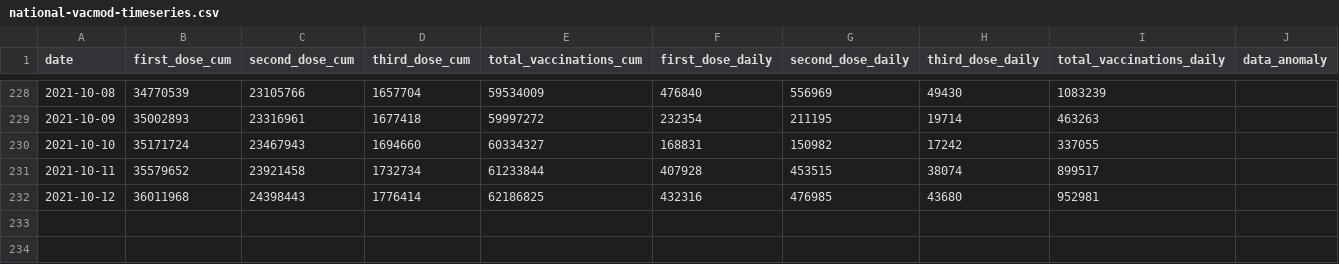
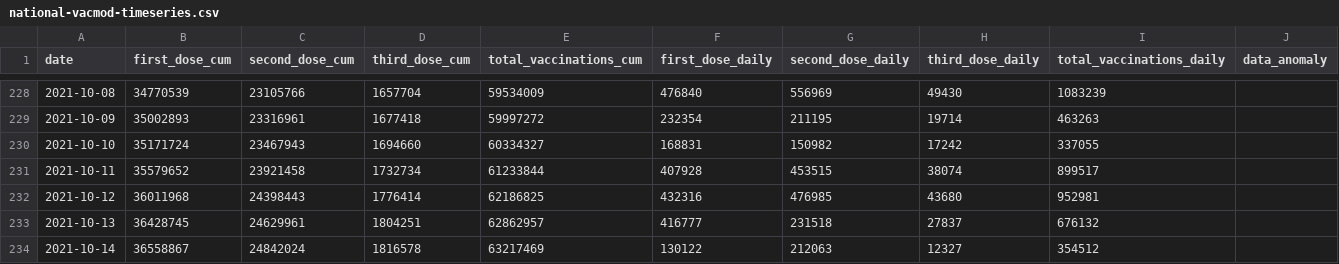
Before and after one commit to nathakits/covid-tracker-twitter-bot, a CSV file: data/dashboard/national-vacmod-timeseries.csv, drawn as a sheet; only a part is shown, gaps mark what is left out; the diff names each change by its address in the sheet, - before the commit and + after, or states it on an @@ line.

Commit message:
update vaccine data

```diff
--- a/data/dashboard/national-vacmod-timeseries.csv
+++ b/data/dashboard/national-vacmod-timeseries.csv
+row 233: 2021-10-13 | 36428745 | 24629961 | 1804251 | 62862957 | 416777 | 231518 | 27837 | 676132
+row 234: 2021-10-14 | 36558867 | 24842024 | 1816578 | 63217469 | 130122 | 212063 | 12327 | 354512
```
Also changed, not shown: 3 other files.
